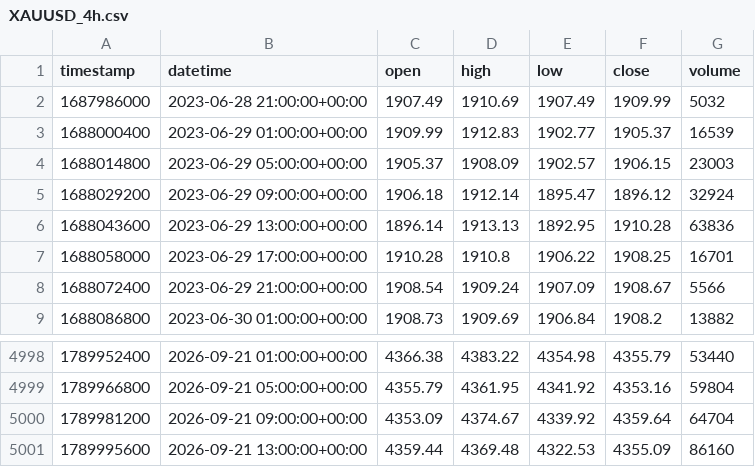
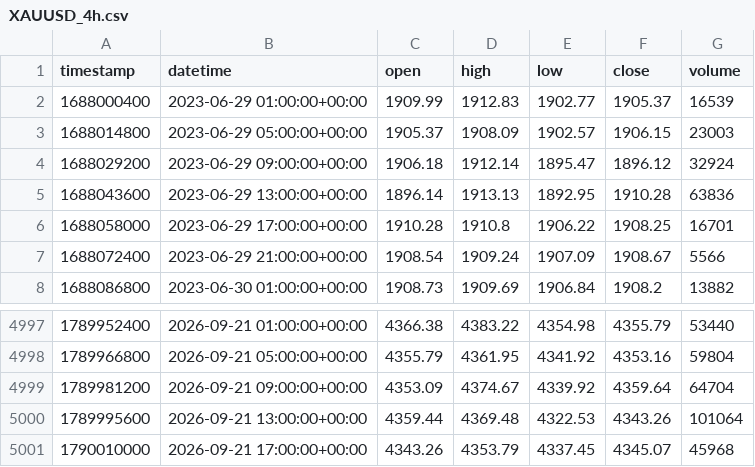
Before and after one commit to GoodnessGGu/ohwaReplay, a CSV file: data/historical/XAUUSD_4h.csv, drawn as a sheet; only a part is shown, gaps mark what is left out.

```diff
--- a/data/historical/XAUUSD_4h.csv
+++ b/data/historical/XAUUSD_4h.csv
@@ -1,3 +1,2 @@
 timestamp,datetime,open,high,low,close,volume
-1687986000,2023-06-28 21:00:00+00:00,1907.49,1910.69,1907.49,1909.99,5032
 1688000400,2023-06-29 01:00:00+00:00,1909.99,1912.83,1902.77,1905.37,16539
@@ -5000,2 +4999,3 @@ timestamp,datetime,open,high,low,close,volume
 1789981200,2026-09-21 09:00:00+00:00,4353.09,4374.67,4339.92,4359.64,64704
-1789995600,2026-09-21 13:00:00+00:00,4359.44,4369.48,4322.53,4355.09,86160
+1789995600,2026-09-21 13:00:00+00:00,4359.44,4369.48,4322.53,4343.26,101064
+1790010000,2026-09-21 17:00:00+00:00,4343.26,4353.79,4337.45,4345.07,45968
```
Also changed, not shown: data/historical/XAUUSD_15m.csv, data/historical/XAUUSD_1h.csv, 7 other files.
